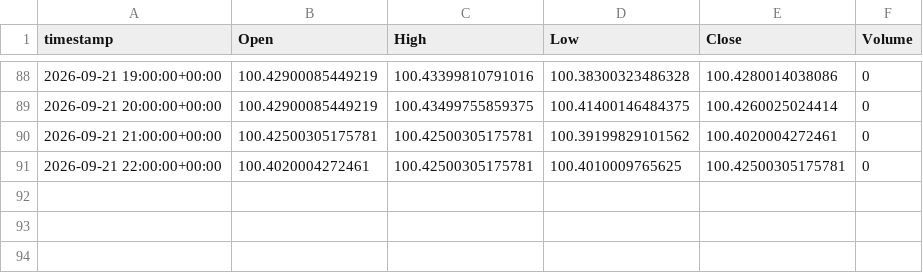
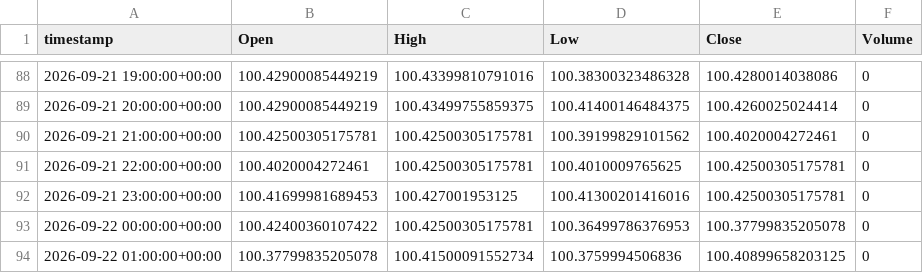
Before and after one commit to evsayar33-oss/tier1_quant_terminal, a CSV file: ohlcv_history/DX-Y.NYB.csv, drawn as a sheet; only a part is shown, gaps mark what is left out; the diff names each change by its address in the sheet, - before the commit and + after, or states it on an @@ line.

```diff
--- a/ohlcv_history/DX-Y.NYB.csv
+++ b/ohlcv_history/DX-Y.NYB.csv
+row 92: 2026-09-21 23:00:00+00:00 | 100.41699981689453 | 100.427001953125 | 100.41300201416016 | 100.42500305175781 | 0
+row 93: 2026-09-22 00:00:00+00:00 | 100.42400360107422 | 100.42500305175781 | 100.36499786376953 | 100.37799835205078 | 0
+row 94: 2026-09-22 01:00:00+00:00 | 100.37799835205078 | 100.41500091552734 | 100.3759994506836 | 100.40899658203125 | 0
```
Also changed, not shown: ohlcv_history/CL_F.csv, ohlcv_history/GC_F.csv, 29 other files.
